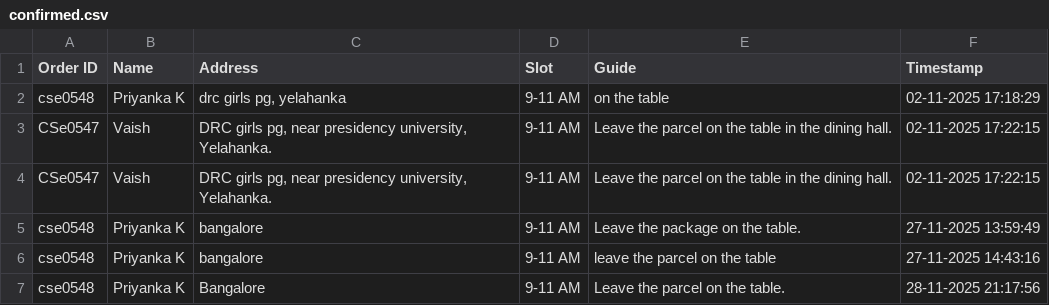
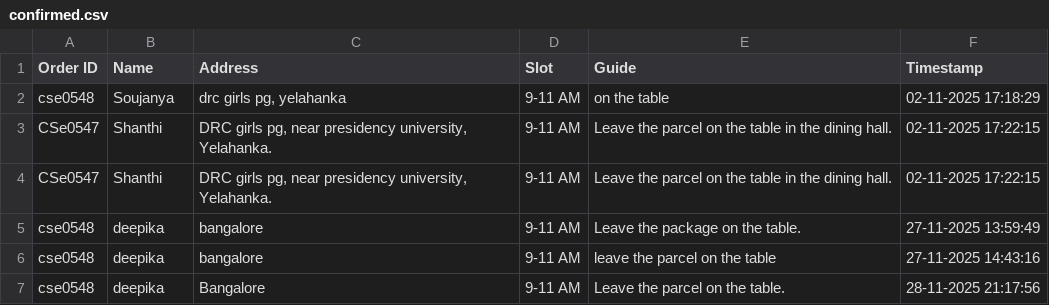
Before and after one commit to Kavana2005244/AI-CUSTOMIZED-TIME-SLOT-FOR-DELIVERY, a CSV file: confirmed.csv, drawn as a sheet.

Commit message:
Update confirmed.csv

```diff
--- a/confirmed.csv
+++ b/confirmed.csv
@@ -1,7 +1,7 @@
 Order ID,Name,Address,Slot,Guide,Timestamp
-cse0548,Priyanka K,"drc girls pg, yelahanka",9-11 AM,on the table,02-11-2025 17:18:29
-CSe0547,Vaish,"DRC girls pg, near presidency university, Yelahanka.",9-11 AM,Leave the parcel on the table in the dining hall.,02-11-2025 17:22:15
-CSe0547,Vaish,"DRC girls pg, near presidency university, Yelahanka.",9-11 AM,Leave the parcel on the table in the dining hall.,02-11-2025 17:22:15
-cse0548,Priyanka K,bangalore,9-11 AM,Leave the package on the table.,27-11-2025 13:59:49
-cse0548,Priyanka K,bangalore,9-11 AM,leave the parcel on the table,27-11-2025 14:43:16
-cse0548,Priyanka K,Bangalore,9-11 AM,Leave the parcel on the table.,28-11-2025 21:17:56
+cse0548,Soujanya,"drc girls pg, yelahanka",9-11 AM,on the table,02-11-2025 17:18:29
+CSe0547,Shanthi,"DRC girls pg, near presidency university, Yelahanka.",9-11 AM,Leave the parcel on the table in the dining hall.,02-11-2025 17:22:15
+CSe0547,Shanthi,"DRC girls pg, near presidency university, Yelahanka.",9-11 AM,Leave the parcel on the table in the dining hall.,02-11-2025 17:22:15
+cse0548,deepika,bangalore,9-11 AM,Leave the package on the table.,27-11-2025 13:59:49
+cse0548,deepika,bangalore,9-11 AM,leave the parcel on the table,27-11-2025 14:43:16
+cse0548,deepika,Bangalore,9-11 AM,Leave the parcel on the table.,28-11-2025 21:17:56
```
